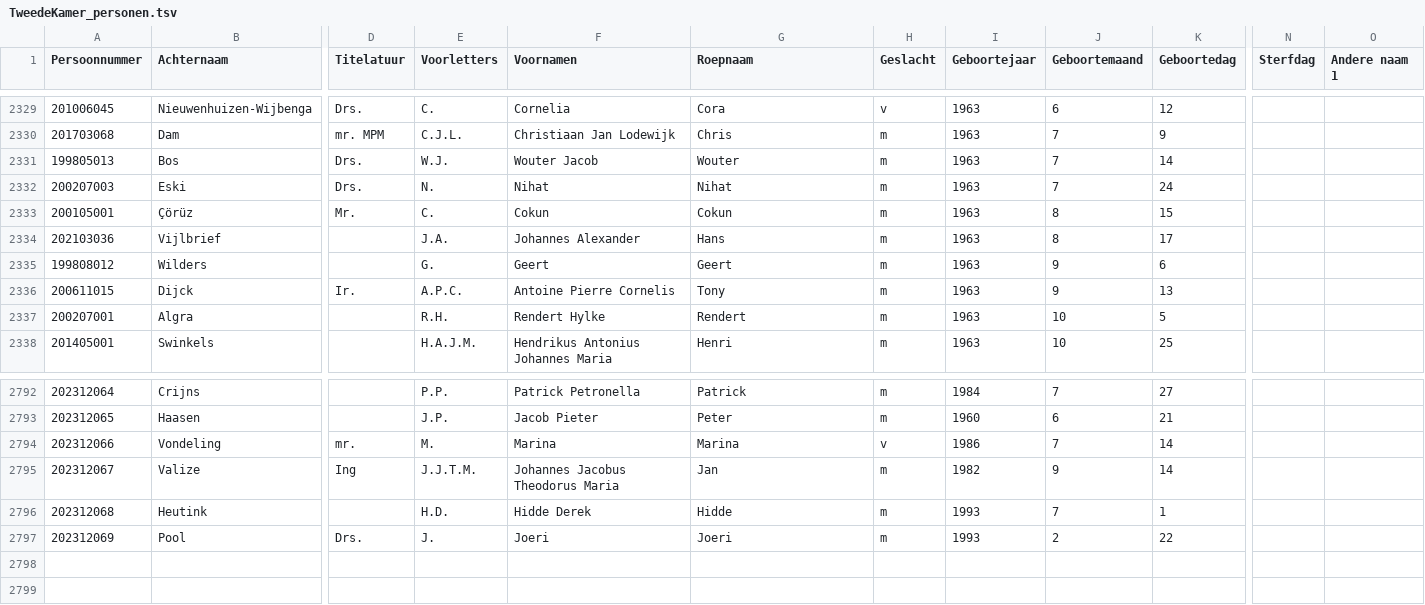
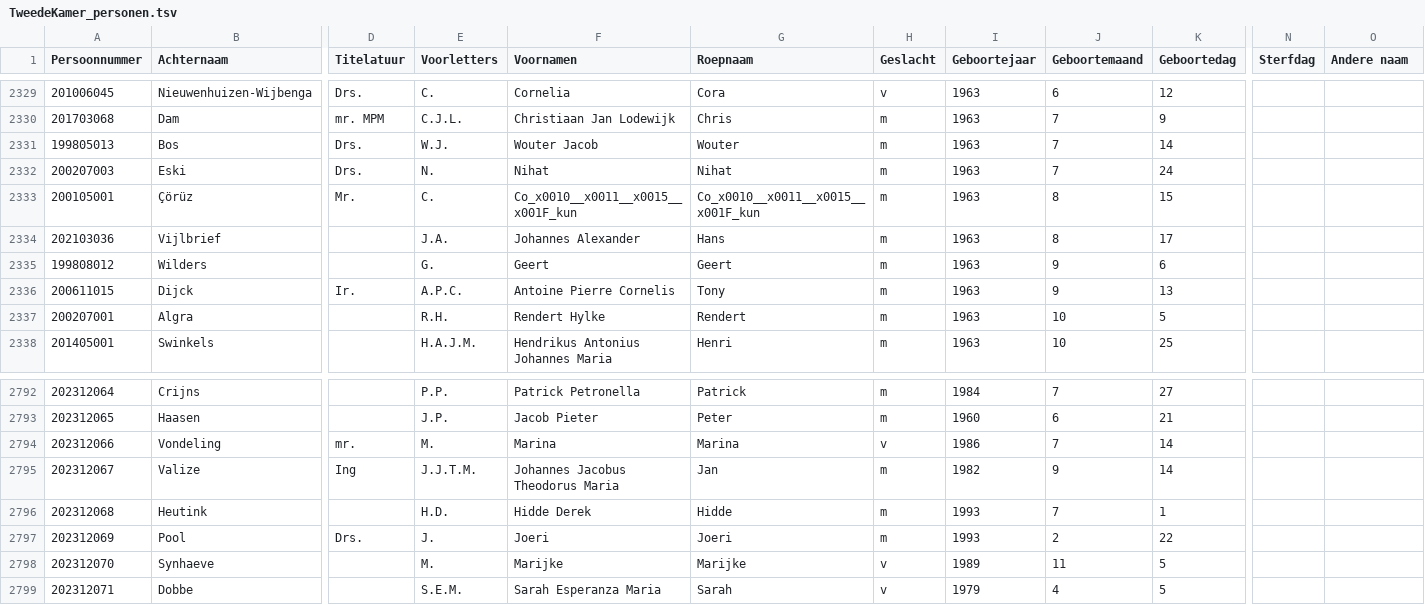
Before and after one commit to Datagraver/Publieke-data, a TSV file: TweedeKamer/TweedeKamer_personen.tsv, drawn as a sheet; only a part is shown, gaps mark what is left out; rows hold the shown columns only; the diff names each change by its address in the sheet, - before the commit and + after, or states it on an @@ line.

```diff
--- a/TweedeKamer/TweedeKamer_personen.tsv
+++ b/TweedeKamer/TweedeKamer_personen.tsv
-O1: Andere naam 1
+O1: Andere naam
-F2333 (Voornamen): Cokun
+F2333 (Voornamen): Co_x0010__x0011__x0015__x001F_kun
-G2333 (Roepnaam): Cokun
+G2333 (Roepnaam): Co_x0010__x0011__x0015__x001F_kun
+row 2798: 202312070 | Synhaeve |  | M. | Marijke | Marijke | v | 1989 | 11 | 5
+row 2799: 202312071 | Dobbe |  | S.E.M. | Sarah Esperanza Maria | Sarah | v | 1979 | 4 | 5
```
Also changed, not shown: TweedeKamer/TweedeKamer_fracties.tsv, 1 other file.
